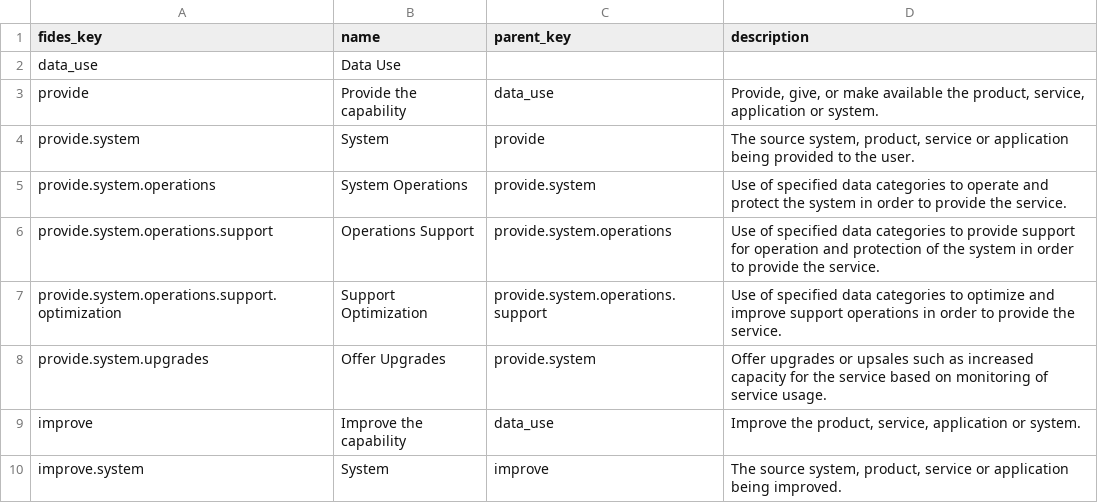
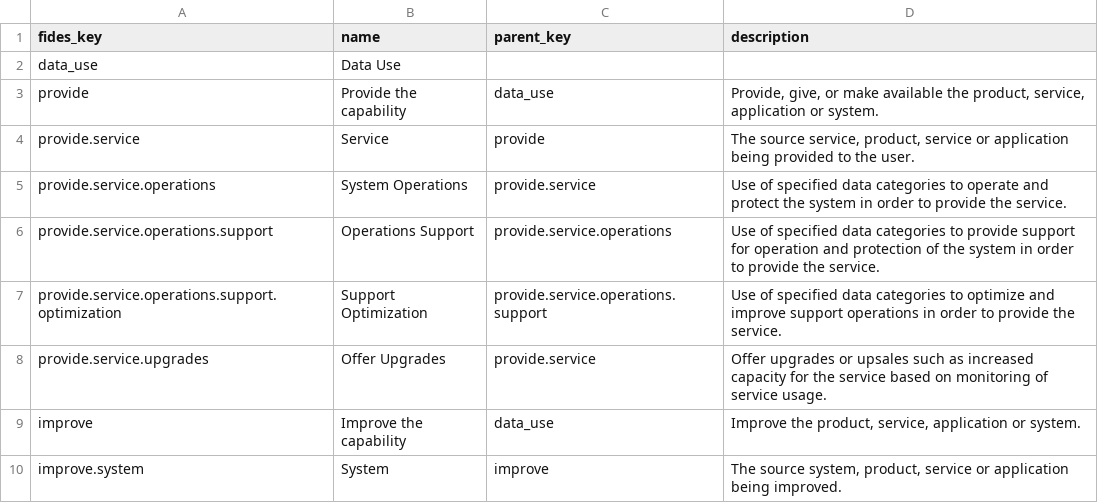
Before and after one commit to IABTechLab/fideslang, a CSV file: data_files/data_uses.csv, drawn as a sheet; only a part is shown.

```diff
--- a/data_files/data_uses.csv
+++ b/data_files/data_uses.csv
@@ -3,7 +3,7 @@ data_use,Data Use,,
 provide,Provide the capability,data_use,"Provide, give, or make available the product, service, application or system."
-provide.system,System,provide,"The source system, product, service or application being provided to the user."
-provide.system.operations,System Operations,provide.system,Use of specified data categories to operate and protect the system in order to provide the service.
-provide.system.operations.support,Operations Support,provide.system.operations,Use of specified data categories to provide support for operation and protection of the system in order to provide the service.
-provide.system.operations.support.optimization,Support Optimization,provide.system.operations.support,Use of specified data categories to optimize and improve support operations in order to provide the service.
-provide.system.upgrades,Offer Upgrades,provide.system,Offer upgrades or upsales such as increased capacity for the service based on monitoring of service usage.
+provide.service,Service,provide,"The source service, product, service or application being provided to the user."
+provide.service.operations,System Operations,provide.service,Use of specified data categories to operate and protect the system in order to provide the service.
+provide.service.operations.support,Operations Support,provide.service.operations,Use of specified data categories to provide support for operation and protection of the system in order to provide the service.
+provide.service.operations.support.optimization,Support Optimization,provide.service.operations.support,Use of specified data categories to optimize and improve support operations in order to provide the service.
+provide.service.upgrades,Offer Upgrades,provide.service,Offer upgrades or upsales such as increased capacity for the service based on monitoring of service usage.
 improve,Improve the capability,data_use,"Improve the product, service, application or system."
```
Also changed, not shown: data_files/data_categories.csv, 38 other files.
